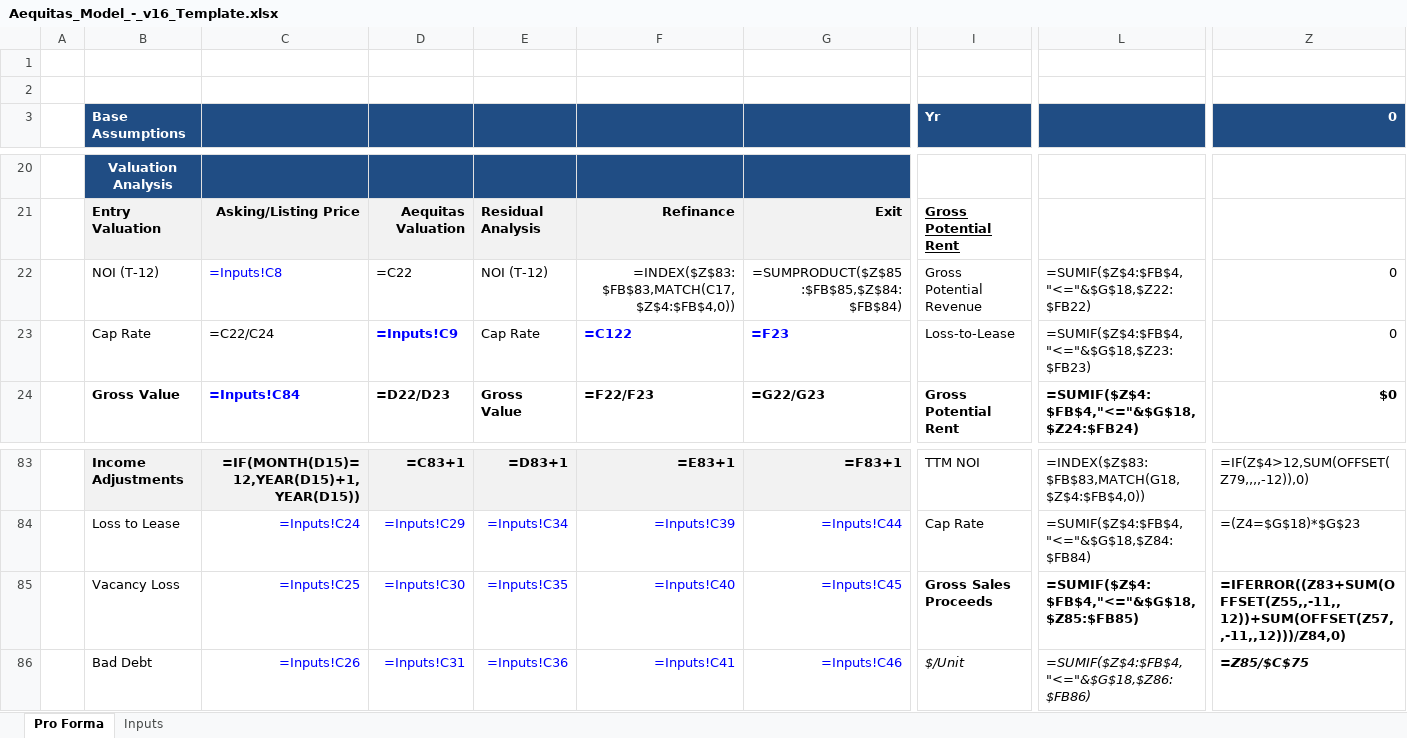
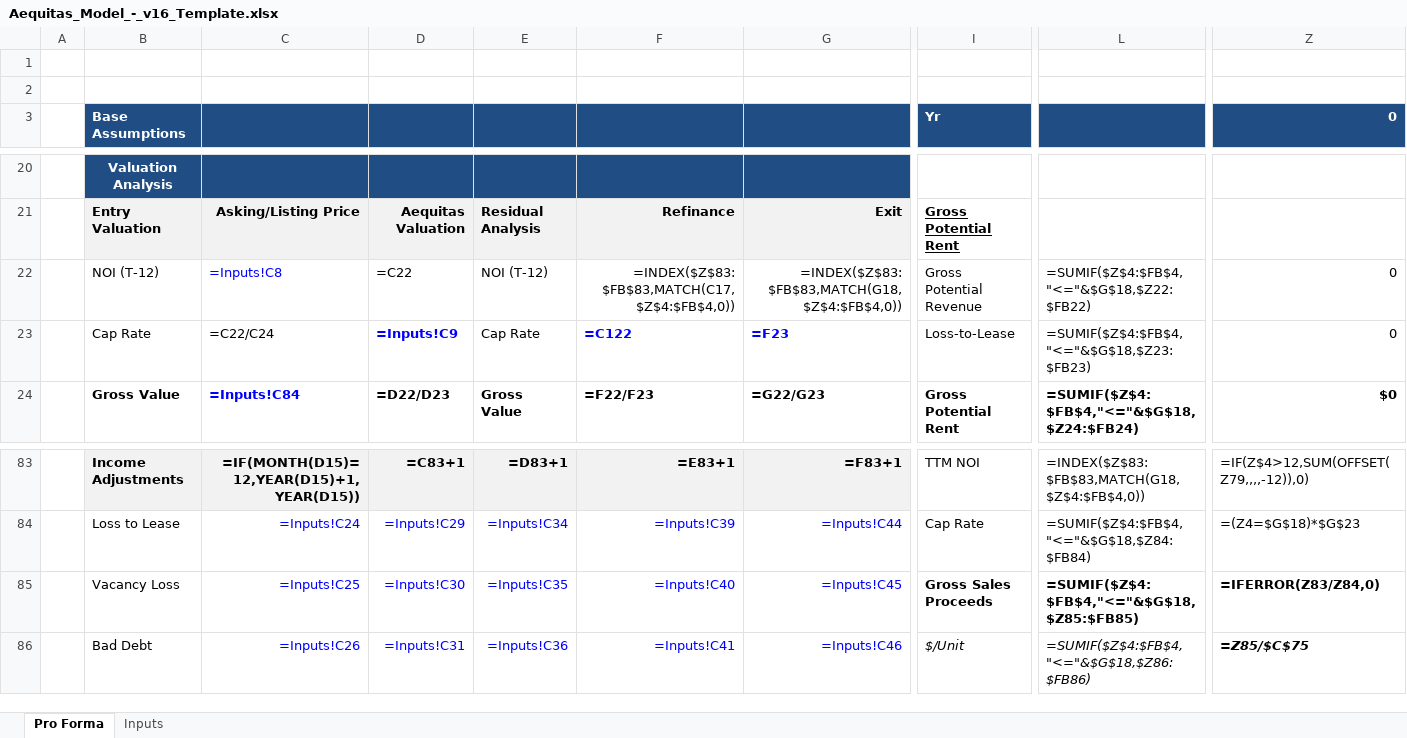
Before and after one commit to lcollins-spec/Aequitas-MVP, an Excel workbook: backend/Aequitas_Model_-_v16_Template.xlsx, sheet Pro Forma, drawn as a sheet; only a part is shown, gaps mark what is left out; values as stored, in another font and other column widths than the file's, no borders; formulas without a stored value are shown as written; removed rows and columns are numbered as before the commit, all else as after; rows hold the shown columns only; the diff names each change by its address in the sheet, - before the commit and + after, or states it on an @@ line.

```diff
--- a/backend/Aequitas_Model_-_v16_Template.xlsx (sheet Pro Forma)
+++ b/backend/Aequitas_Model_-_v16_Template.xlsx (sheet Pro Forma)
-G22: =SUMPRODUCT($Z$85:$FB$85,$Z$84:$FB$84)
+G22: =INDEX($Z$83:$FB$83,MATCH(G18,$Z$4:$FB$4,0))
-row 85:  | Vacancy Loss | =Inputs!C25 | =Inputs!C30 | =Inputs!C35 | =Inputs!C40 | =Inputs!C45 | Gross Sales Proceeds | =SUMIF($Z$4:$FB$4,"<="&$G$18,$Z85:$FB85) | =IFERROR((Z83+SUM(OFFSET(Z55,,-11,,12))+SUM(OFFSET(Z57,,-11,,12)))/Z84,0)
+row 85:  | Vacancy Loss | =Inputs!C25 | =Inputs!C30 | =Inputs!C35 | =Inputs!C40 | =Inputs!C45 | Gross Sales Proceeds | =SUMIF($Z$4:$FB$4,"<="&$G$18,$Z85:$FB85) | =IFERROR(Z83/Z84,0)
```
Also changed, not shown: 2 other files.
